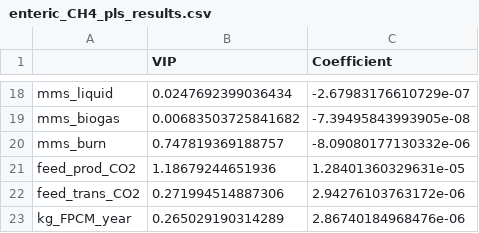
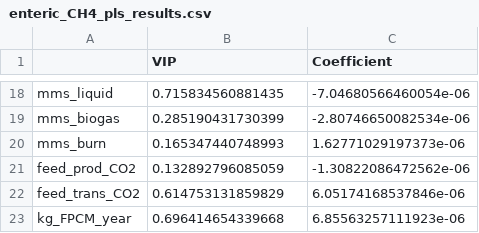
Before and after one commit to ToddRosenstock/ghg-uncertainty, a CSV file: MC results/enteric_CH4_pls_results.csv, drawn as a sheet; only a part is shown, gaps mark what is left out; the diff covers the shown part only.

```diff
--- a/MC results/enteric_CH4_pls_results.csv
+++ b/MC results/enteric_CH4_pls_results.csv
@@ -18,6 +18,6 @@
-"mms_liquid",0.0247692399036434,-2.67983176610729e-07
-"mms_biogas",0.00683503725841682,-7.39495843993905e-08
-"mms_burn",0.747819369188757,-8.09080177130332e-06
-"feed_prod_CO2",1.18679244651936,1.28401360329631e-05
-"feed_trans_CO2",0.271994514887306,2.94276103763172e-06
-"kg_FPCM_year",0.265029190314289,2.86740184968476e-06
+"mms_liquid",0.715834560881435,-7.04680566460054e-06
+"mms_biogas",0.285190431730399,-2.80746650082534e-06
+"mms_burn",0.165347440748993,1.62771029197373e-06
+"feed_prod_CO2",0.132892796085059,-1.30822086472562e-06
+"feed_trans_CO2",0.614753131859829,6.05174168537846e-06
+"kg_FPCM_year",0.696414654339668,6.85563257111923e-06
```
Also changed, not shown: 1 added row, 1 removed row and 30 edited cells elsewhere in this file, MC results/enteric_CO2_pls_results.csv, MC results/mcSimulationResults.csv, 21 other files.
